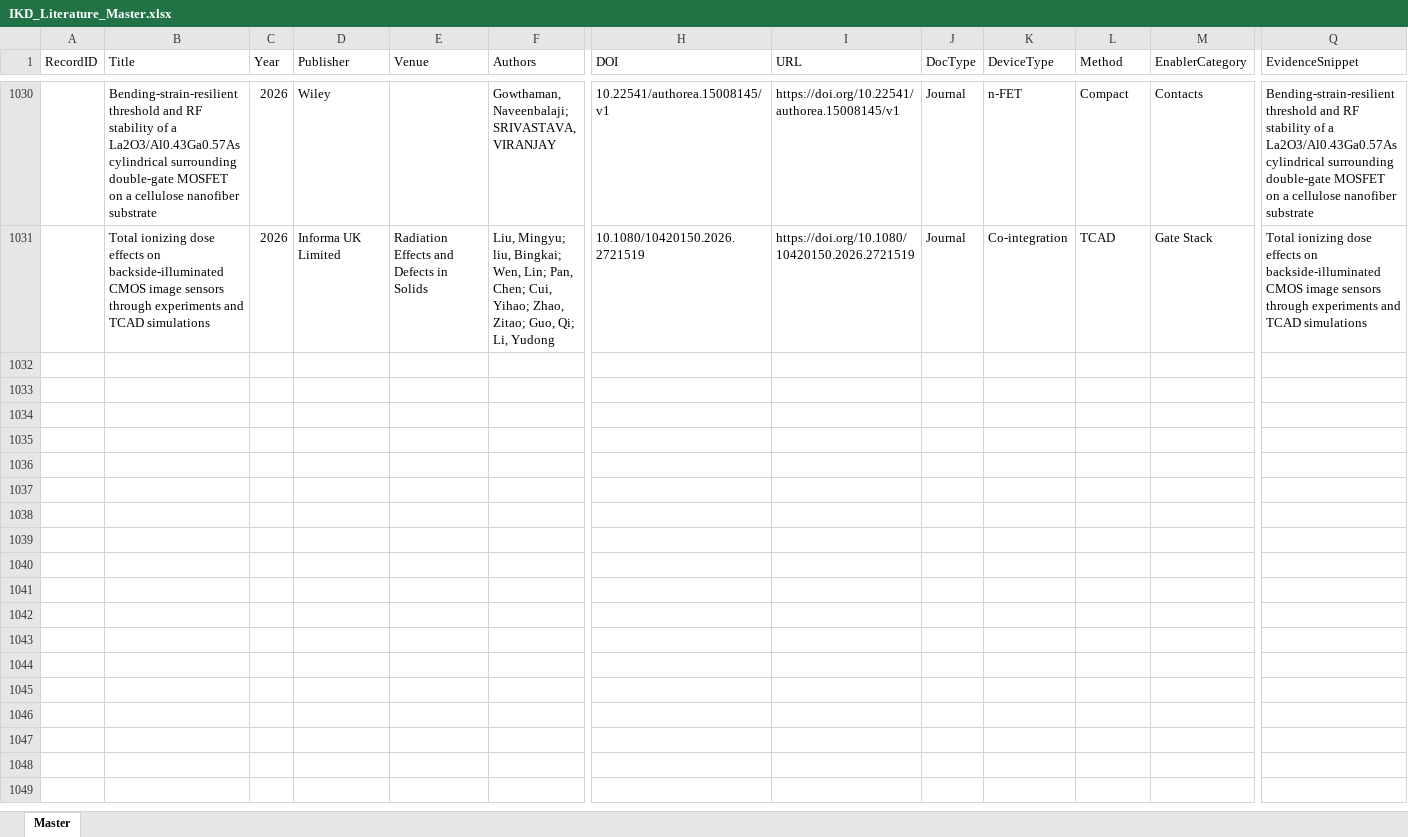
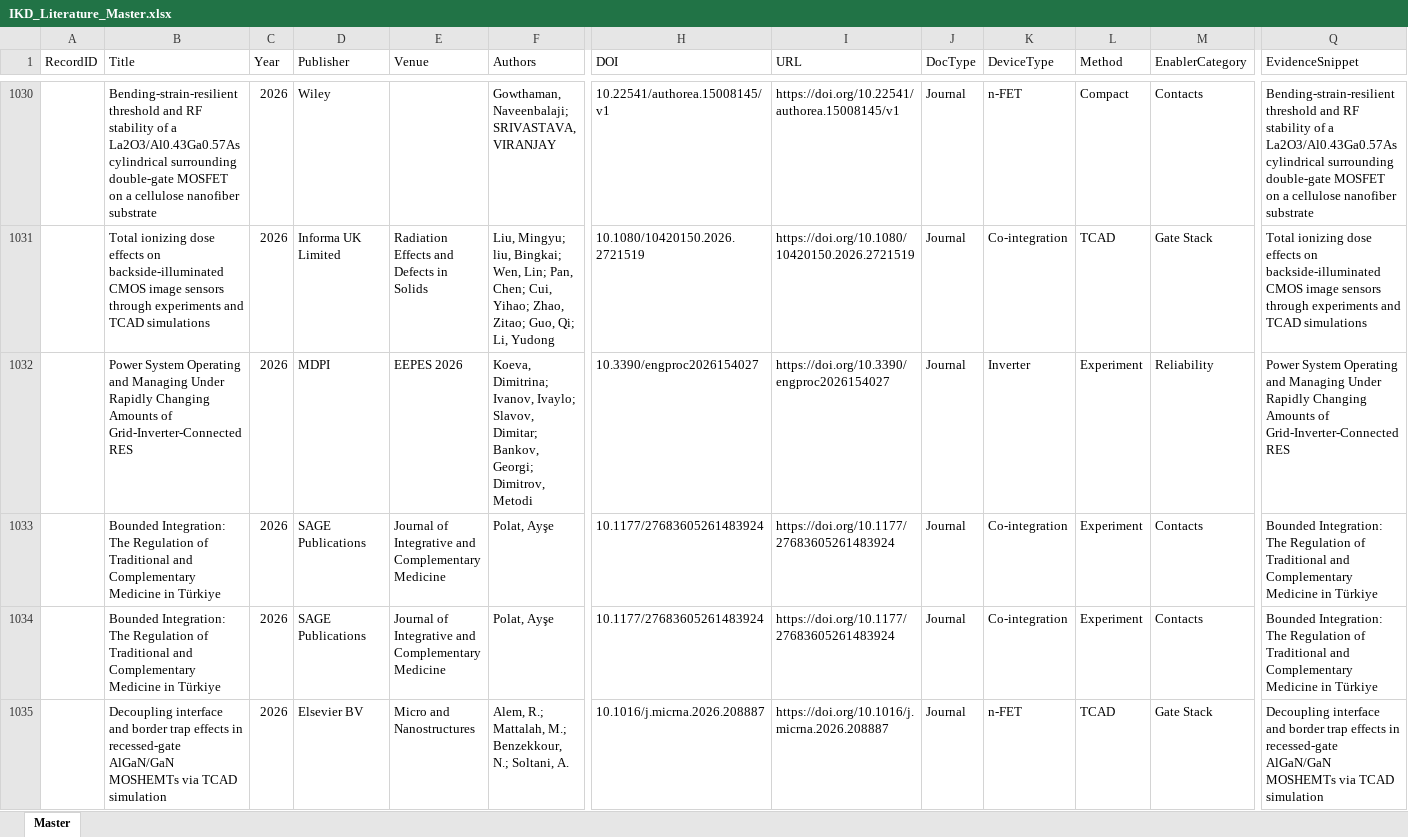
Before and after one commit to kainlulow/IKD_GaN_CMOS, an Excel workbook: 01_literature/IKD_Literature_Master.xlsx, sheet Master, drawn as a sheet; only a part is shown, gaps mark what is left out; values as stored, in another font and other column widths than the file's, no borders; rows hold the shown columns only; the diff covers the shown part only; the diff names each change by its address in the sheet, - before the commit and + after, or states it on an @@ line.

```diff
--- a/01_literature/IKD_Literature_Master.xlsx (sheet Master)
+++ b/01_literature/IKD_Literature_Master.xlsx (sheet Master)
+row 1032:  | Power System Operating and Managing Under Rapidly Changing Amounts of Grid-Inverter-Connected RES | 2026 | MDPI | EEPES 2026 | Koeva, Dimitrina; Ivanov, Ivaylo; Slavov, Dimitar; Bankov, Georgi; Dimitrov, Metodi | 10.3390/engproc2026154027 | https://doi.org/10.3390/engproc2026154027 | Journal | Inverter | Experiment | Reliability | Power System Operating and Managing Under Rapidly Changing Amounts of Grid-Inverter-Connected RES
+row 1033:  | Bounded Integration: The Regulation of Traditional and Complementary Medicine in Türkiye | 2026 | SAGE Publications | Journal of Integrative and Complementary Medicine | Polat, Ayşe | 10.1177/27683605261483924 | https://doi.org/10.1177/27683605261483924 | Journal | Co-integration | Experiment | Contacts | Bounded Integration: The Regulation of Traditional and Complementary Medicine in Türkiye
+row 1034:  | Bounded Integration: The Regulation of Traditional and Complementary Medicine in Türkiye | 2026 | SAGE Publications | Journal of Integrative and Complementary Medicine | Polat, Ayşe | 10.1177/27683605261483924 | https://doi.org/10.1177/27683605261483924 | Journal | Co-integration | Experiment | Contacts | Bounded Integration: The Regulation of Traditional and Complementary Medicine in Türkiye
+row 1035:  | Decoupling interface and border trap effects in recessed-gate AlGaN/GaN MOSHEMTs via TCAD simulation | 2026 | Elsevier BV | Micro and Nanostructures | Alem, R.; Mattalah, M.; Benzekkour, N.; Soltani, A. | 10.1016/j.micrna.2026.208887 | https://doi.org/10.1016/j.micrna.2026.208887 | Journal | n-FET | TCAD | Gate Stack | Decoupling interface and border trap effects in recessed-gate AlGaN/GaN MOSHEMTs via TCAD simulation
```
Also changed, not shown: 9 added rows elsewhere in this sheet, 3 other files.
